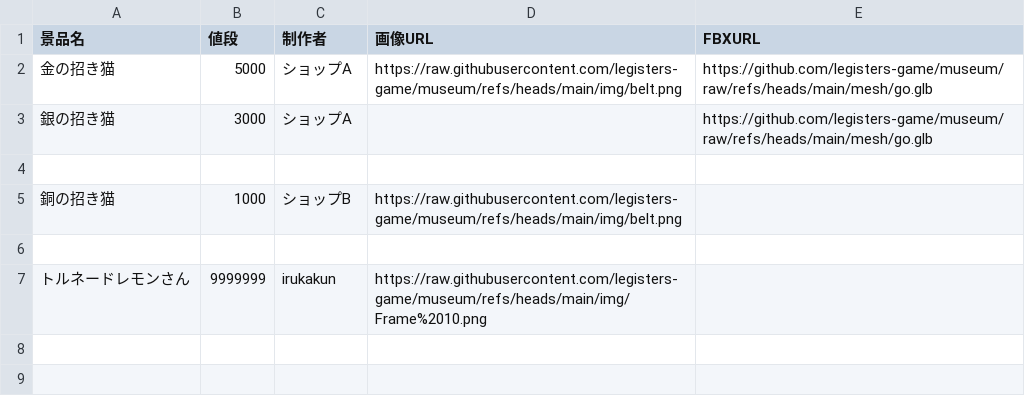
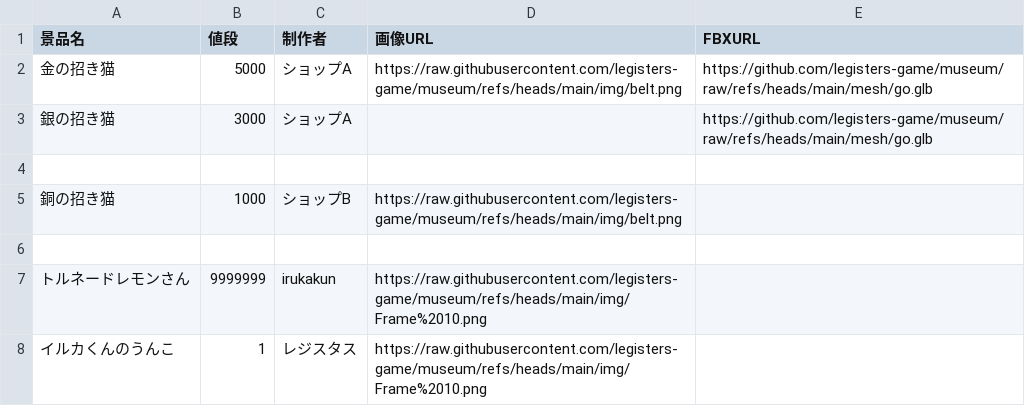
Before and after one commit to legisters-game/museum, a CSV file: data.csv, drawn as a sheet.

Commit message:
Add new item to data.csv
Added a new item 'イルカくんのうんこ' with price 1.

```diff
--- a/data.csv
+++ b/data.csv
@@ -7 +7,2 @@
 トルネードレモンさん,9999999,irukakun,https://raw.githubusercontent.com/legisters-game/museum/refs/heads/main/img/Frame%2010.png,
+イルカくんのうんこ,1,レジスタス,https://raw.githubusercontent.com/legisters-game/museum/refs/heads/main/img/Frame%2010.png,
```
